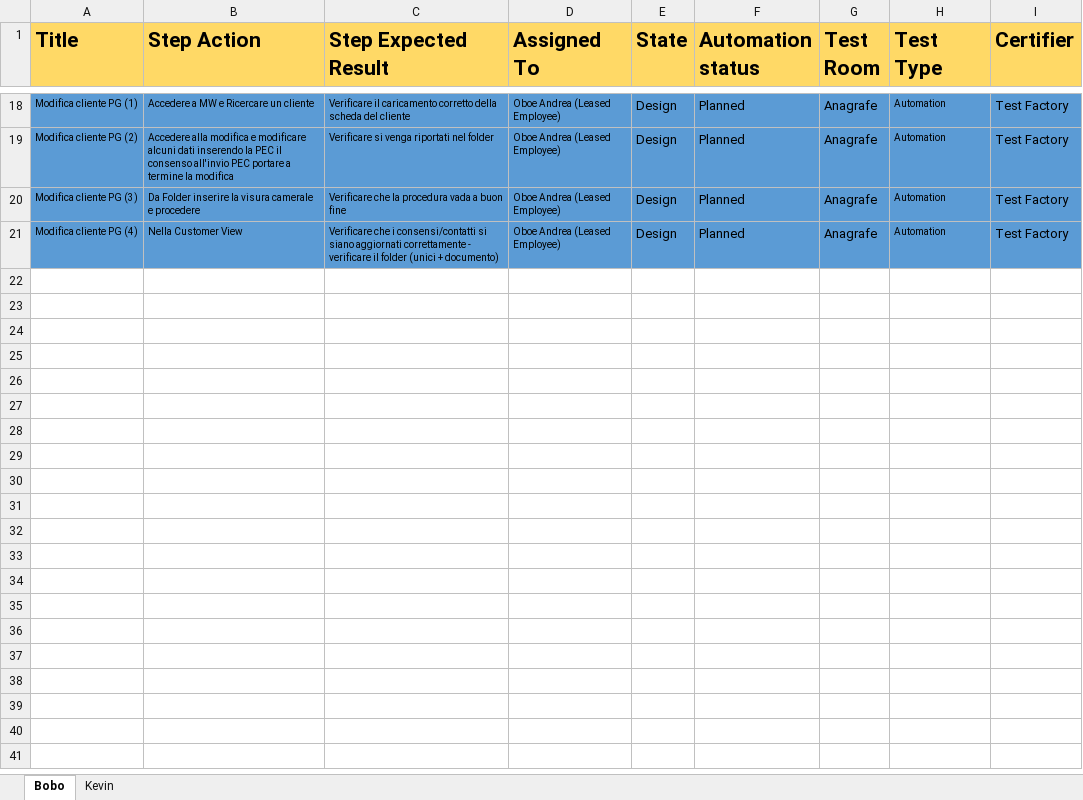
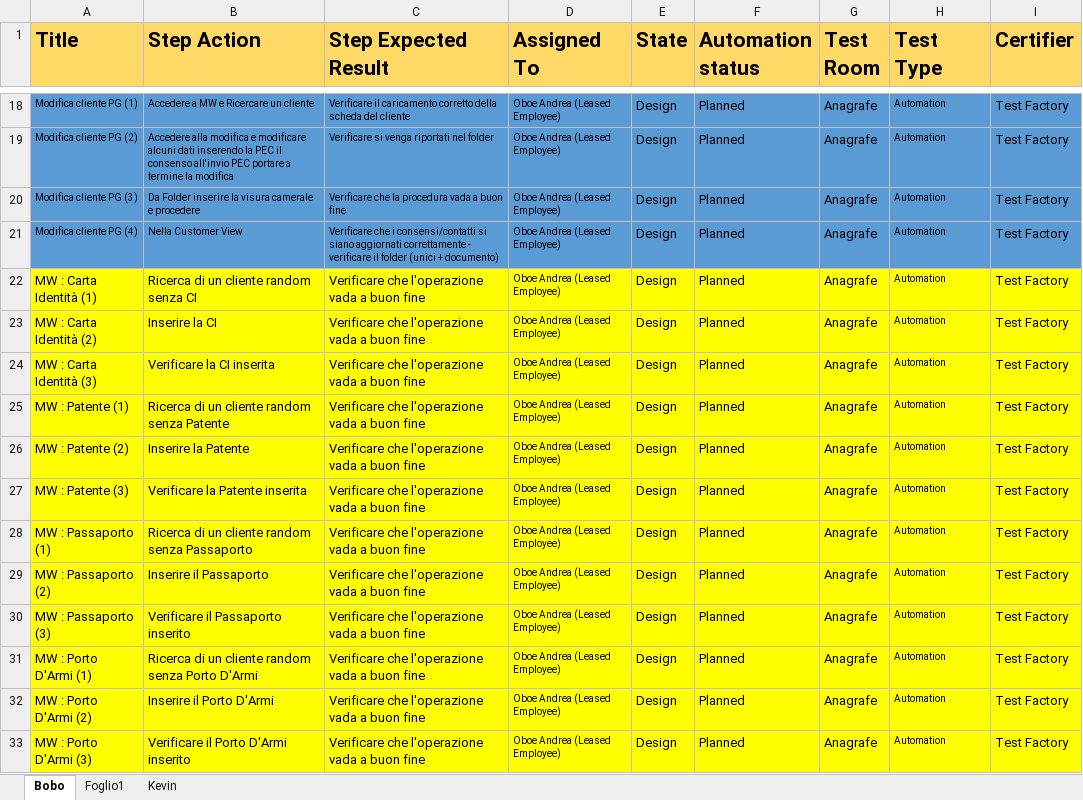
Before and after one commit to KevinPusateri/AZ, an Excel workbook: docs/tp/Clients.xlsx, sheet Bobo, drawn as a sheet; only a part is shown, gaps mark what is left out; values as stored, in another font and other column widths than the file's, no borders; the diff covers the shown part only; the diff names each change by its address in the sheet, - before the commit and + after, or states it on an @@ line.

Commit message:
Update Clients TP

```diff
--- a/docs/tp/Clients.xlsx (sheet Bobo)
+++ b/docs/tp/Clients.xlsx (sheet Bobo)
+sheet tab: Foglio1
+row 22: MW : Carta Identità (1) | Ricerca di un cliente random senza CI | Verificare che l'operazione vada a buon fine | Oboe Andrea (Leased Employee) | Design | Planned | Anagrafe | Automation | Test Factory
+row 23: MW : Carta Identità (2) | Inserire la CI | Verificare che l'operazione vada a buon fine | Oboe Andrea (Leased Employee) | Design | Planned | Anagrafe | Automation | Test Factory
+row 24: MW : Carta Identità (3) | Verificare la CI inserita | Verificare che l'operazione vada a buon fine | Oboe Andrea (Leased Employee) | Design | Planned | Anagrafe | Automation | Test Factory
+row 25: MW : Patente (1) | Ricerca di un cliente random senza Patente | Verificare che l'operazione vada a buon fine | Oboe Andrea (Leased Employee) | Design | Planned | Anagrafe | Automation | Test Factory
+row 26: MW : Patente (2) | Inserire la Patente | Verificare che l'operazione vada a buon fine | Oboe Andrea (Leased Employee) | Design | Planned | Anagrafe | Automation | Test Factory
+row 27: MW : Patente (3) | Verificare la Patente inserita | Verificare che l'operazione vada a buon fine | Oboe Andrea (Leased Employee) | Design | Planned | Anagrafe | Automation | Test Factory
+row 28: MW : Passaporto (1) | Ricerca di un cliente random senza Passaporto | Verificare che l'operazione vada a buon fine | Oboe Andrea (Leased Employee) | Design | Planned | Anagrafe | Automation | Test Factory
+row 29: MW : Passaporto (2) | Inserire il Passaporto | Verificare che l'operazione vada a buon fine | Oboe Andrea (Leased Employee) | Design | Planned | Anagrafe | Automation | Test Factory
+row 30: MW : Passaporto (3) | Verificare il Passaporto inserito | Verificare che l'operazione vada a buon fine | Oboe Andrea (Leased Employee) | Design | Planned | Anagrafe | Automation | Test Factory
+row 31: MW : Porto D'Armi (1) | Ricerca di un cliente random senza Porto D'Armi | Verificare che l'operazione vada a buon fine | Oboe Andrea (Leased Employee) | Design | Planned | Anagrafe | Automation | Test Factory
+row 32: MW : Porto D'Armi (2) | Inserire il Porto D'Armi | Verificare che l'operazione vada a buon fine | Oboe Andrea (Leased Employee) | Design | Planned | Anagrafe | Automation | Test Factory
+row 33: MW : Porto D'Armi (3) | Verificare il Porto D'Armi inserito | Verificare che l'operazione vada a buon fine | Oboe Andrea (Leased Employee) | Design | Planned | Anagrafe | Automation | Test Factory
```
Also changed, not shown: 12 added rows elsewhere in this sheet, 3 other files.
